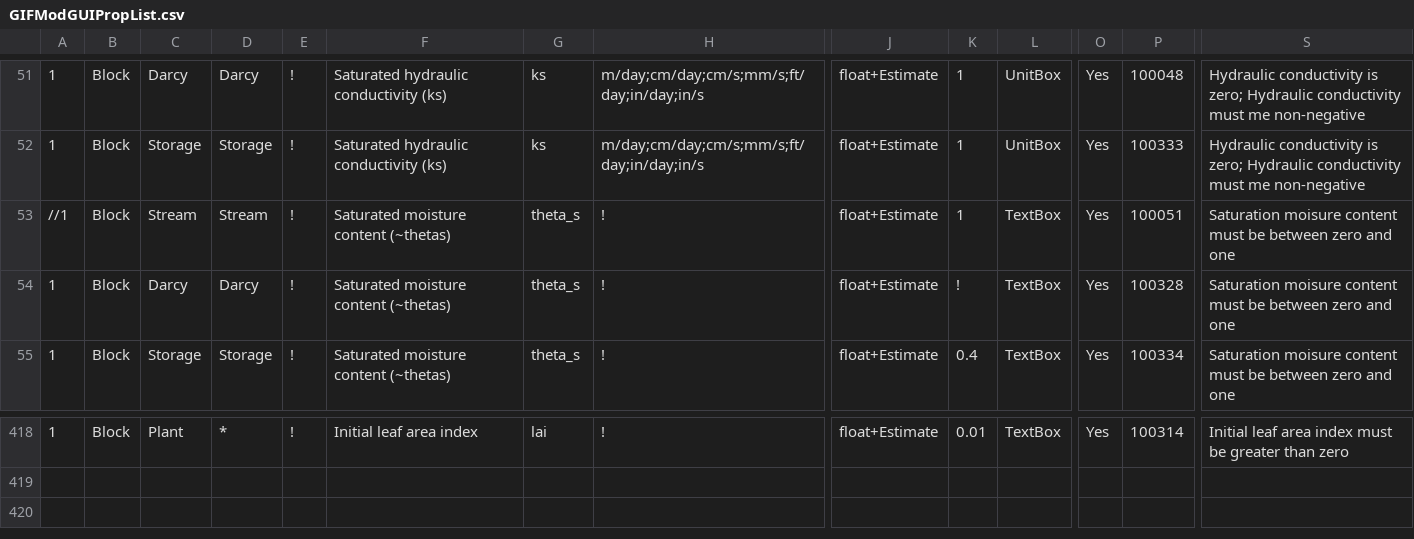
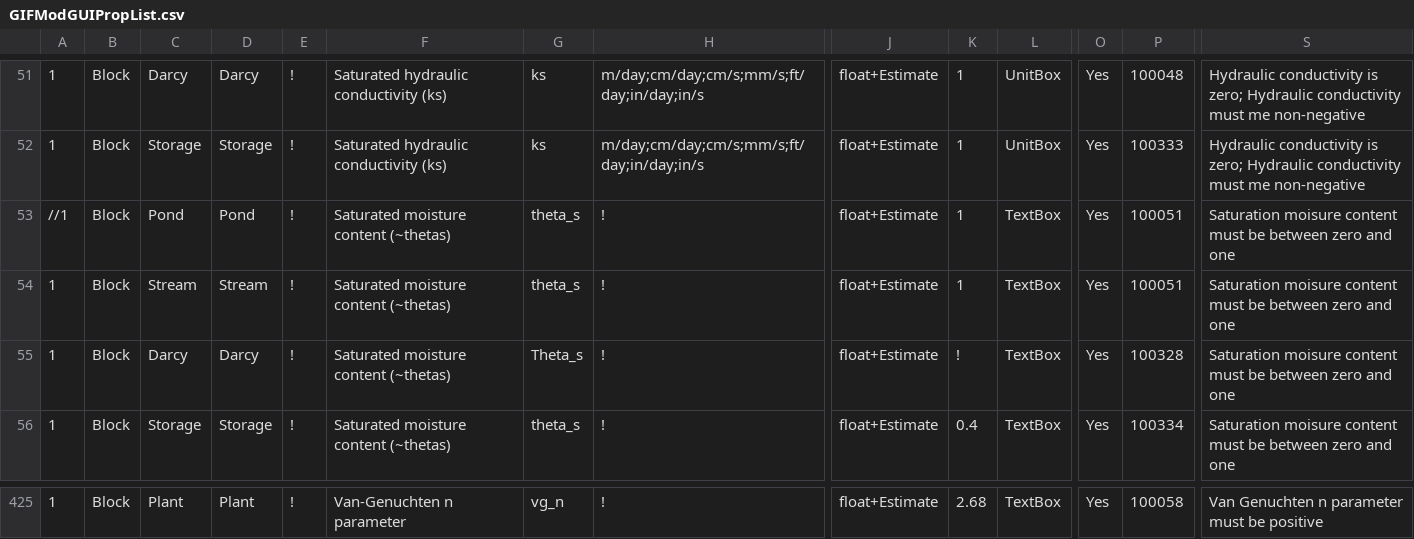
Before and after one commit to ArashMassoudieh/GIFMod, a CSV file: x64/GIFMod/Debug/GIFModGUIPropList.csv, drawn as a sheet; only a part is shown, gaps mark what is left out; addresses are those after the commit; rows hold the shown columns only; the diff covers the shown part only; the diff names each change by its address in the sheet, - before the commit and + after, or states it on an @@ line.

```diff
--- a/x64/GIFMod/Debug/GIFModGUIPropList.csv
+++ b/x64/GIFMod/Debug/GIFModGUIPropList.csv
-C53: Stream
+C53: Pond
-D53: Stream
+D53: Pond
+row 54: 1 | Block | Stream | Stream | ! | Saturated moisture content (~thetas) | theta_s | ! | float+Estimate | 1 | TextBox | Yes | 100051 | Saturation moisure content must be between zero and one
-G55: theta_s
+G55: Theta_s
-D425: *
+D425: Plant
-F425: Initial leaf area index
+F425: Van-Genuchten n parameter
-G425: lai
+G425: vg_n
-K425: 0.01
+K425: 2.68
-P425: 100314
+P425: 100058
-S425: Initial leaf area index must be greater than zero
+S425: Van Genuchten n parameter must be positive
```
Also changed, not shown: 6 added rows and 24 edited cells elsewhere in this file, 14 other files.
